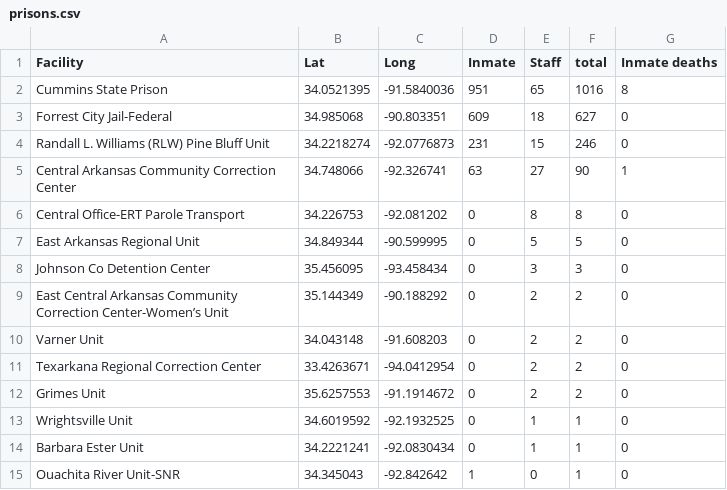
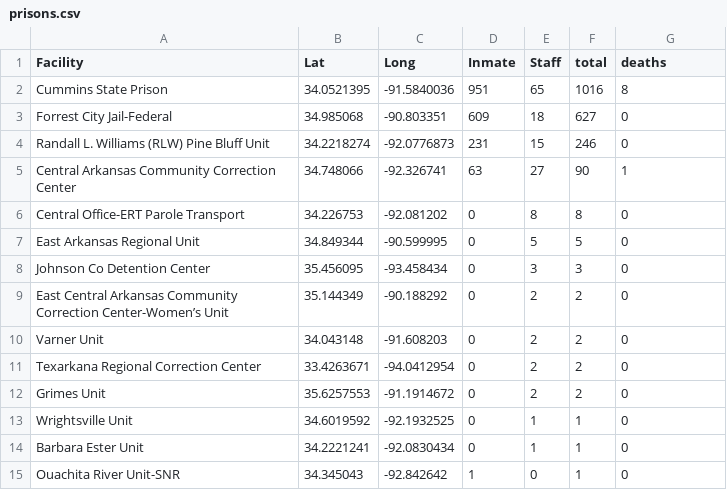
Before and after one commit to adgnewsroom/virus-tracker, a CSV file: prisons.csv, drawn as a sheet.

Commit message:
update

```diff
--- a/prisons.csv
+++ b/prisons.csv
@@ -1,2 +1,2 @@
-Facility,Lat,Long,Inmate,Staff,total,Inmate deaths
+Facility,Lat,Long,Inmate,Staff,total,deaths
 Cummins State Prison,34.0521395,-91.5840036,951,65,1016,8
```
